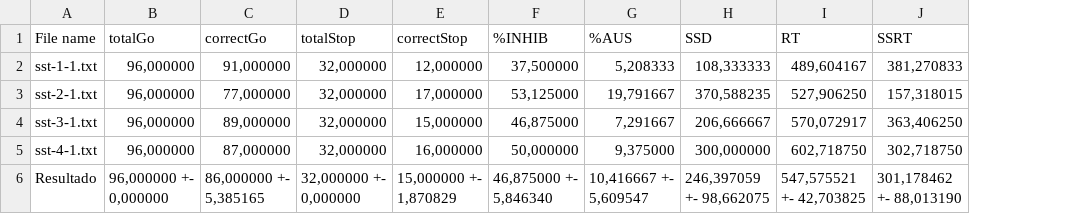
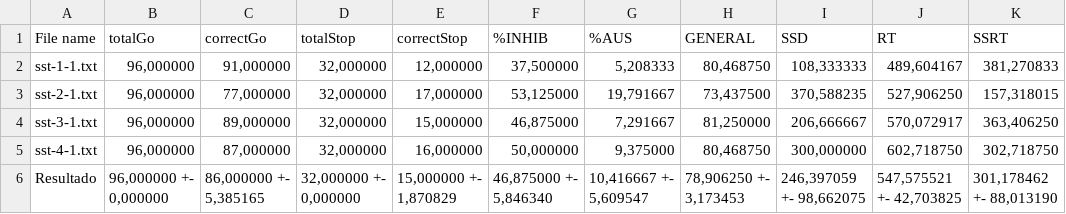
Before and after one commit to ishiikurisu/Lab, a CSV file: src/SST/analyze/data/sst.csv, drawn as a sheet; the diff names each change by its address in the sheet, - before the commit and + after, or states it on an @@ line.

Commit message:
Adding general correctness measure

```diff
--- a/src/SST/analyze/data/sst.csv
+++ b/src/SST/analyze/data/sst.csv
+column H (GENERAL), rows 2-6: 80,468750 | 73,437500 | 81,250000 | 80,468750 | 78,906250 +- 3,173453
```
Also changed, not shown: 4 other files.
